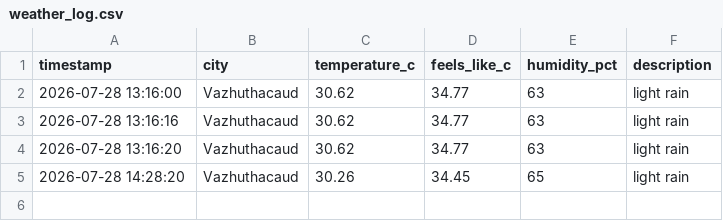
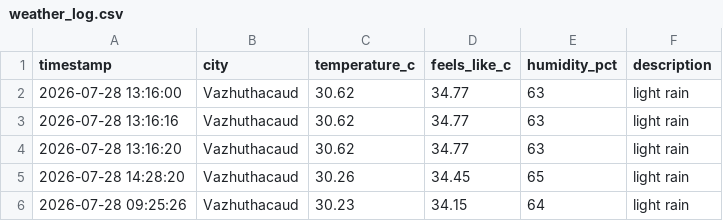
Before and after one commit to aravindrs27/weather-tracker, a CSV file: weather_log.csv, drawn as a sheet.

Commit message:
Update weather log

```diff
--- a/weather_log.csv
+++ b/weather_log.csv
@@ -5 +5,2 @@ timestamp,city,temperature_c,feels_like_c,humidity_pct,description
 2026-07-28 14:28:20,Vazhuthacaud,30.26,34.45,65,light rain
+2026-07-28 09:25:26,Vazhuthacaud,30.23,34.15,64,light rain
```
